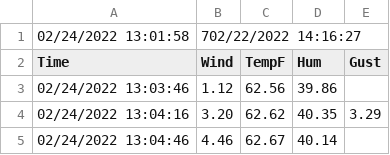
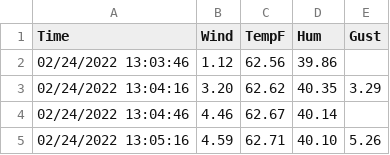
Before and after one commit to sbenkle/sutroWeather, a CSV file: Feb24dosWeatherData.csv, drawn as a sheet; only a part is shown; the shorter side is filled out with more unchanged rows.

Commit message:
Update Feb24dosWeatherData.csv

```diff
--- a/Feb24dosWeatherData.csv
+++ b/Feb24dosWeatherData.csv
@@ -1,2 +1 @@
-02/24/2022 13:01:58, 702/22/2022 14:16:27
 Time, Wind, TempF, Hum, Gust
```
